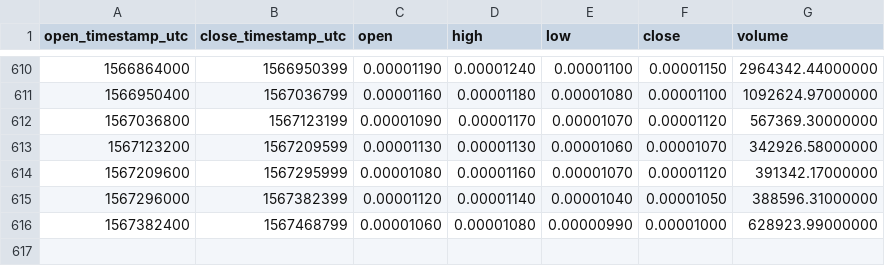
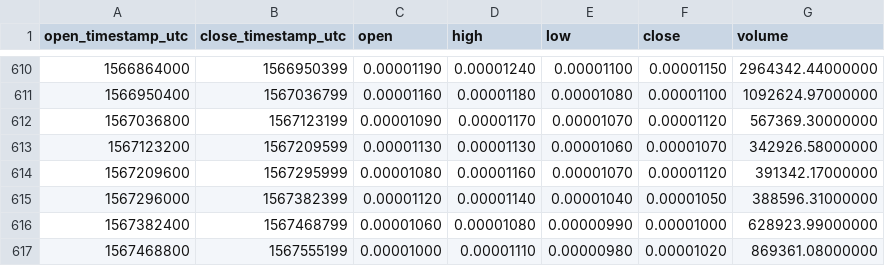
Before and after one commit to cryptobigbro/binance-NAVBTC, a CSV file: binance-NAVBTC-1d.csv, drawn as a sheet; only a part is shown, gaps mark what is left out.

Commit message:
Update OHLCV data.

```diff
--- a/binance-NAVBTC-1d.csv
+++ b/binance-NAVBTC-1d.csv
@@ -616 +616,2 @@ open_timestamp_utc,close_timestamp_utc,open,high,low,close,volume
 1567382400,1567468799,0.00001060,0.00001080,0.00000990,0.00001000,628923.99000000
+1567468800,1567555199,0.00001000,0.00001110,0.00000980,0.00001020,869361.08000000
```
Also changed, not shown: 1 other file.
